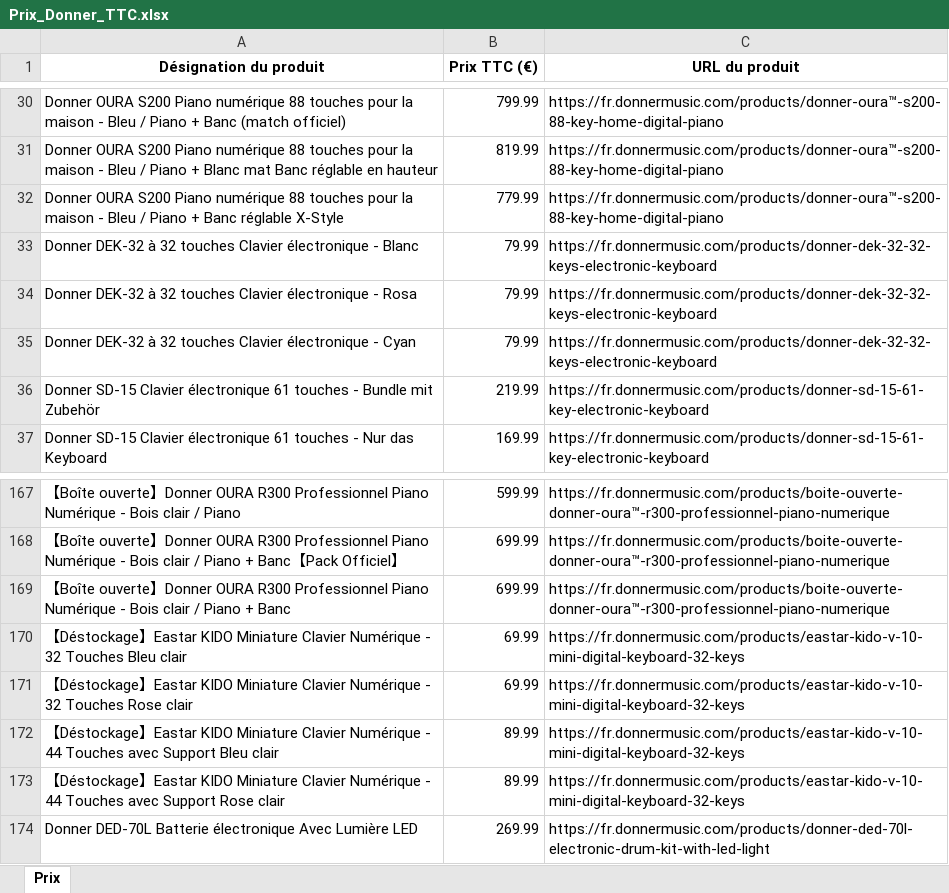
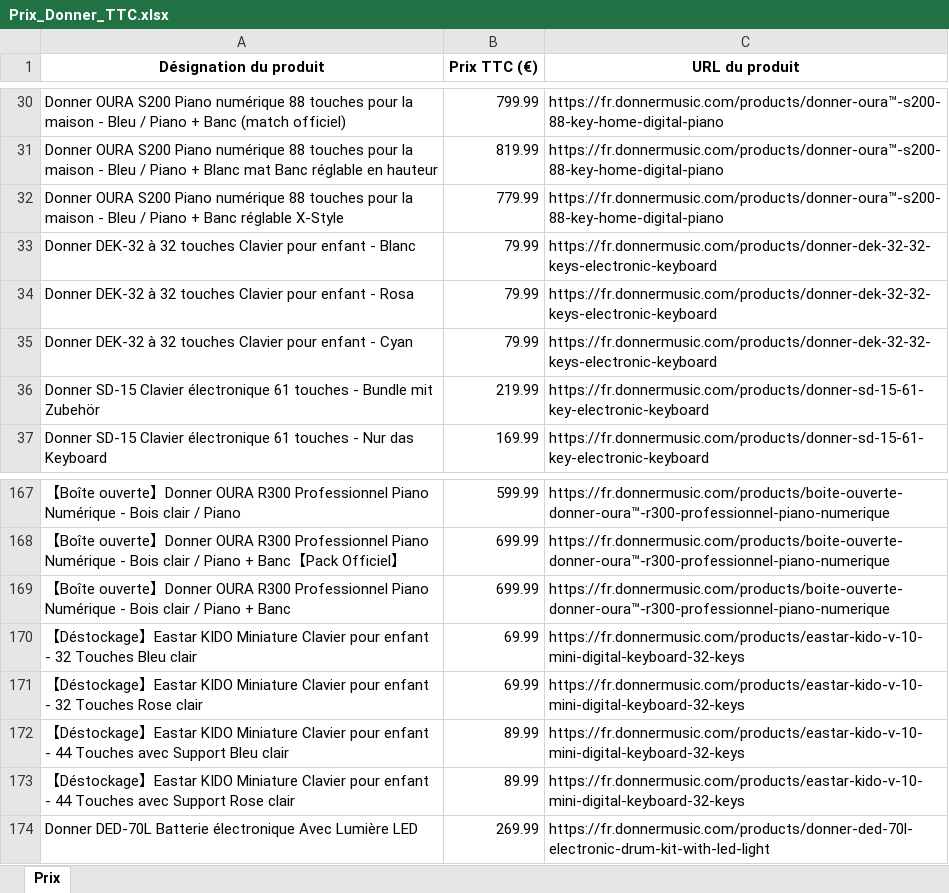
Before and after one commit to PierreDIMFRANCE/donner-scrap, an Excel workbook: Prix_Donner_TTC.xlsx, sheet Prix, drawn as a sheet; only a part is shown, gaps mark what is left out; values as stored, in another font and other column widths than the file's, no borders; the diff names each change by its address in the sheet, - before the commit and + after, or states it on an @@ line.

```diff
--- a/Prix_Donner_TTC.xlsx (sheet Prix)
+++ b/Prix_Donner_TTC.xlsx (sheet Prix)
-A33 (Désignation du produit): …touches Clavier électronique - Blanc
+A33 (Désignation du produit): …touches Clavier pour enfant - Blanc
-A34 (Désignation du produit): …touches Clavier électronique - Rosa
+A34 (Désignation du produit): …touches Clavier pour enfant - Rosa
-A35 (Désignation du produit): …touches Clavier électronique - Cyan
+A35 (Désignation du produit): …touches Clavier pour enfant - Cyan
-A170 (Désignation du produit): …Miniature Clavier Numérique - 32…
+A170 (Désignation du produit): …Miniature Clavier pour enfant - 32…
-A171 (Désignation du produit): …Miniature Clavier Numérique - 32…
+A171 (Désignation du produit): …Miniature Clavier pour enfant - 32…
-A172 (Désignation du produit): …Miniature Clavier Numérique - 44…
+A172 (Désignation du produit): …Miniature Clavier pour enfant - 44…
-A173 (Désignation du produit): …Miniature Clavier Numérique - 44…
+A173 (Désignation du produit): …Miniature Clavier pour enfant - 44…
```
